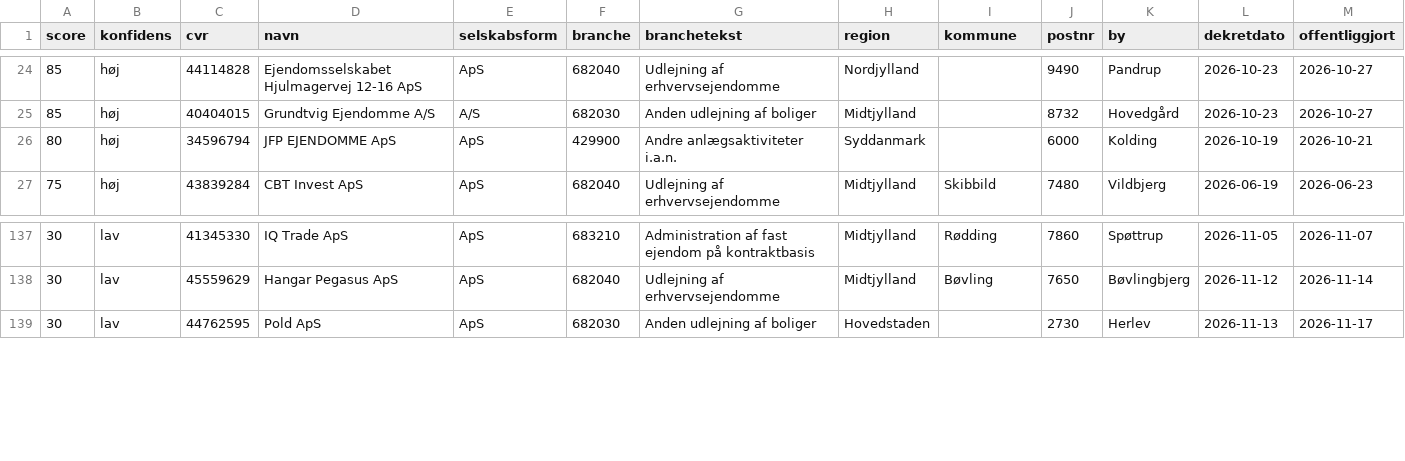
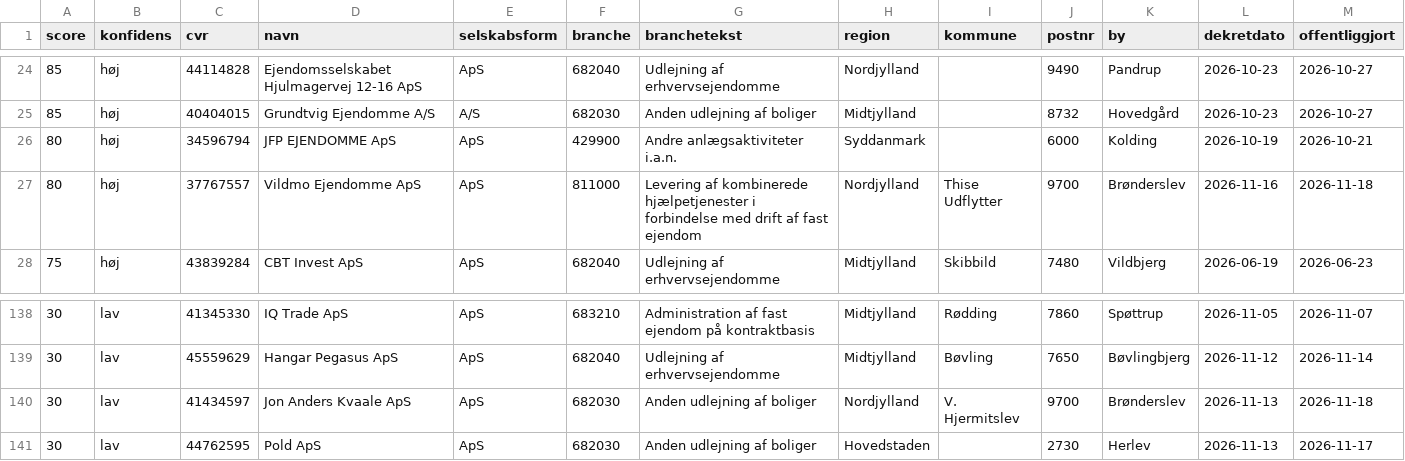
Before and after one commit to daniel-doc-lab/propscreener, a CSV file: data/cases.csv, drawn as a sheet; only a part is shown, gaps mark what is left out; rows hold the shown columns only; the diff names each change by its address in the sheet, - before the commit and + after, or states it on an @@ line.

Commit message:
data: opdateret 2026-11-18 (144 boer)

```diff
--- a/data/cases.csv
+++ b/data/cases.csv
+row 27: 80 | høj | 37767557 | Vildmo Ejendomme ApS | ApS | 811000 | Levering af kombinerede hjælpetjenester i forbindelse med drift af fast ejendom | Nordjylland | Thise Udflytter | 9700 | Brønderslev | 2026-11-16 | 2026-11-18
+row 140: 30 | lav | 41434597 | Jon Anders Kvaale ApS | ApS | 682030 | Anden udlejning af boliger | Nordjylland | V. Hjermitslev | 9700 | Brønderslev | 2026-11-13 | 2026-11-18
```
Also changed, not shown: 3 other files.
